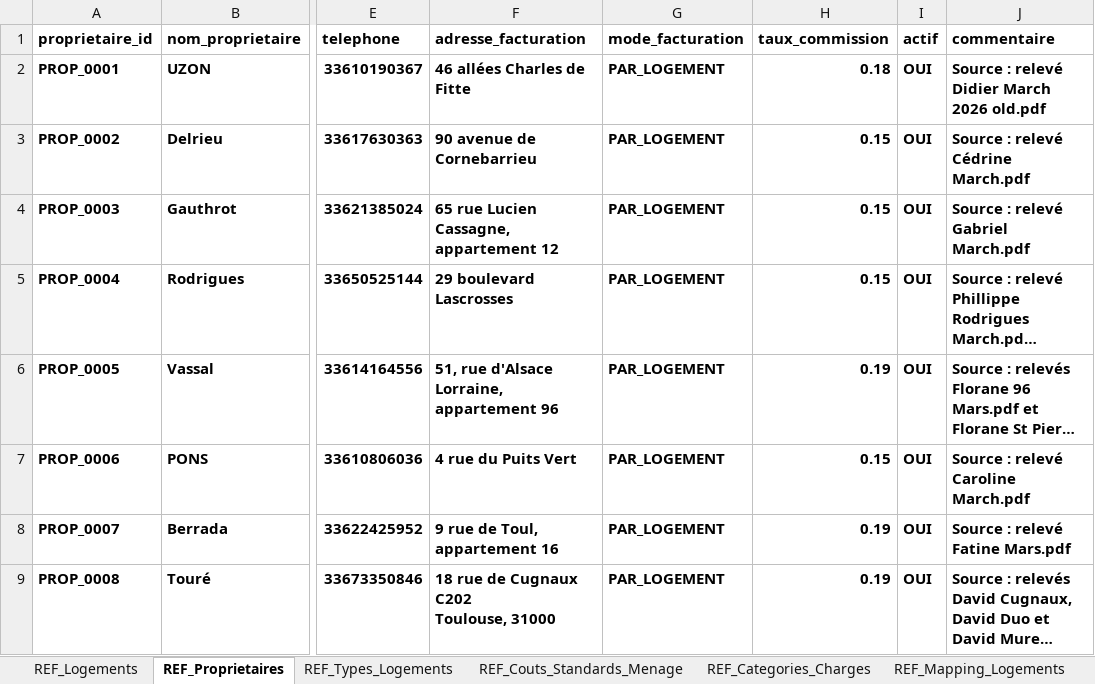
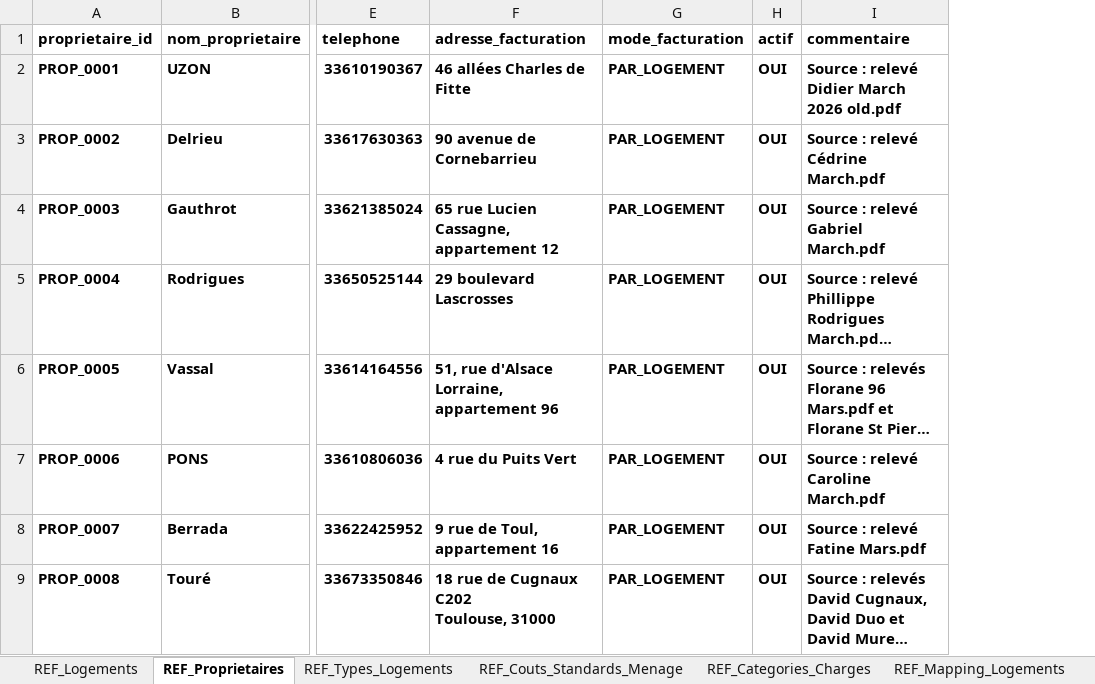
Before and after one commit to eschmitt27/hostaway-reporting, an Excel workbook: 01_SOURCES_BRUTES/REF_Setup/REF_Setup.xlsm, sheet REF_Proprietaires, drawn as a sheet; only a part is shown, gaps mark what is left out; long unchanged cells end in …; values as stored, in another font and other column widths than the file's, no borders; table styles not drawn; the diff names each change by its address in the sheet, - before the commit and + after, or states it on an @@ line.

```diff
--- a/01_SOURCES_BRUTES/REF_Setup/REF_Setup.xlsm (sheet REF_Proprietaires)
+++ b/01_SOURCES_BRUTES/REF_Setup/REF_Setup.xlsm (sheet REF_Proprietaires)
-column H (taux_commission), rows 2-9: 0.18 | 0.15 | 0.15 | 0.15 | 0.19 | 0.15 | 0.19 | 0.19
```
Also changed, not shown: sheet REF_Taux_Commission, sheet REF_Gestion_Logements_Hist, sheet REF_Taux_Heures_Menage, sheet REF_Logements, 01_SOURCES_BRUTES/ReservationsHH/SAISIE_ReservationsHorsHostaway.xlsx, 13 other files.
